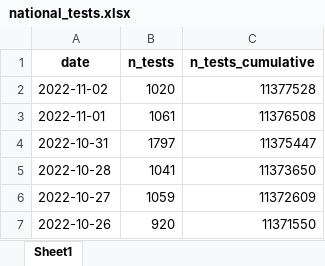
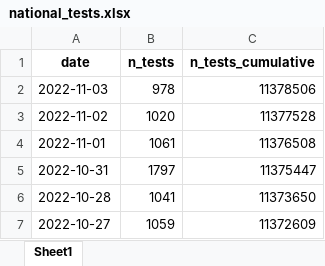
Before and after one commit to minrk/covid19-nor-data, an Excel workbook: data/03_covid_tests/national_tests.xlsx, sheet Sheet1, drawn as a sheet; only a part is shown; the shorter side is filled out with more unchanged rows; values as stored, in another font and other column widths than the file's, no borders; the diff names each change by its address in the sheet, - before the commit and + after, or states it on an @@ line.

```diff
--- a/data/03_covid_tests/national_tests.xlsx (sheet Sheet1)
+++ b/data/03_covid_tests/national_tests.xlsx (sheet Sheet1)
+row 2: 2022-11-03 | 978 | 11378506
```
Also changed, not shown: data/03_covid_tests/national_tests_lab.xlsx, 2 other files.
